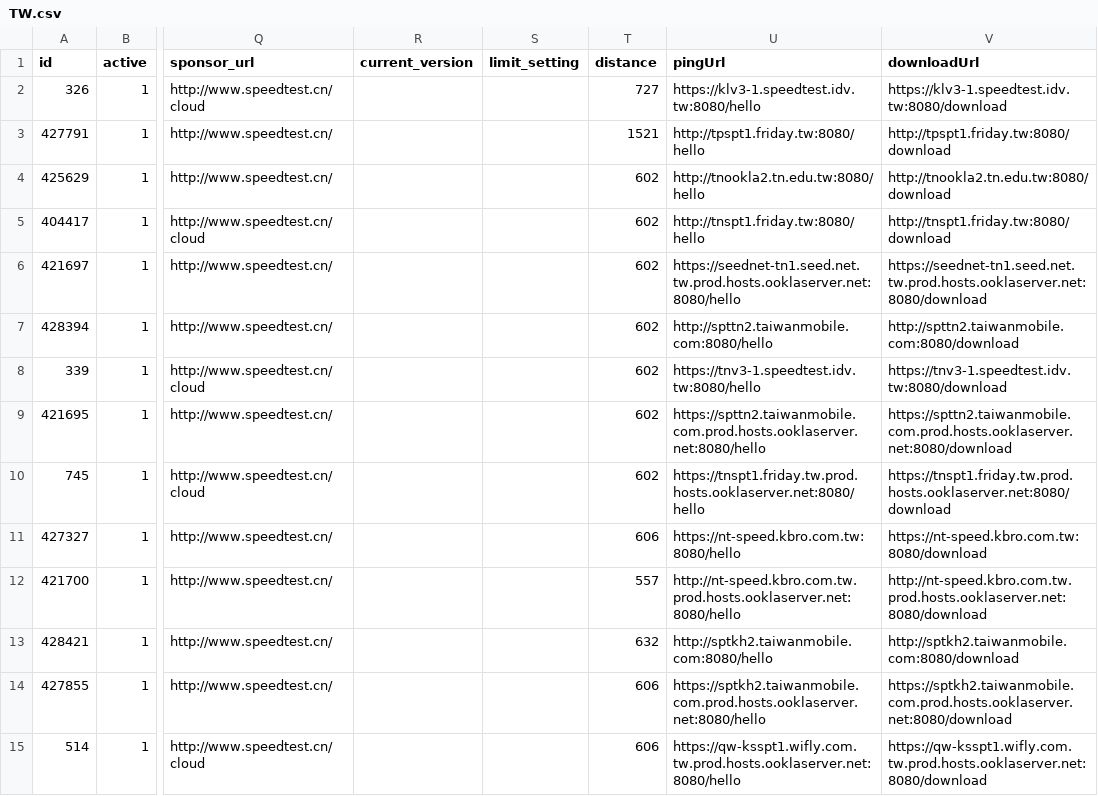
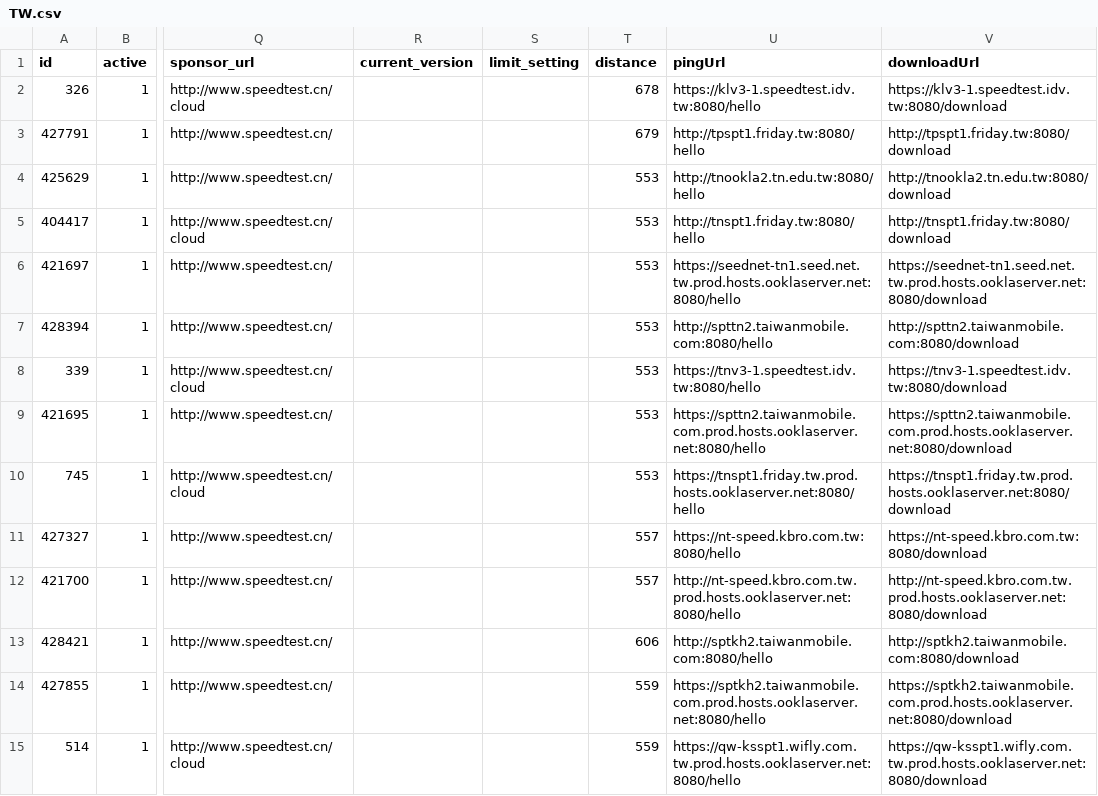
Before and after one commit to spiritLHLS/ecsspeed, a CSV file: TW.csv, drawn as a sheet; only a part is shown, gaps mark what is left out; the diff covers the shown part only; the diff names each change by its address in the sheet, - before the commit and + after, or states it on an @@ line.

```diff
--- a/TW.csv
+++ b/TW.csv
-T2 (distance): 727
+T2 (distance): 678
-T3 (distance): 1521
+T3 (distance): 679
-T4:T10 (distance): 602
+T4:T10 (distance): 553
-T11 (distance): 606
+T11 (distance): 557
-T13 (distance): 632
+T13 (distance): 606
-T14:T15 (distance): 606
+T14:T15 (distance): 559
```
Also changed, not shown: 114 edited cells elsewhere in this file, CN.csv, HK.csv, 4 other files.
